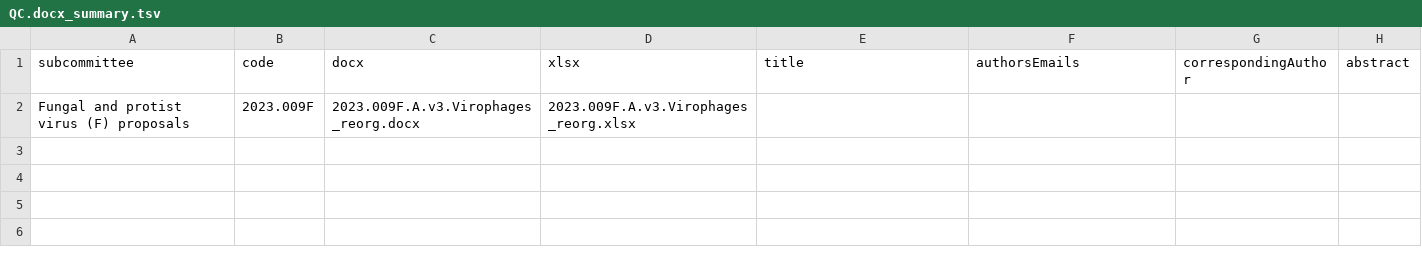
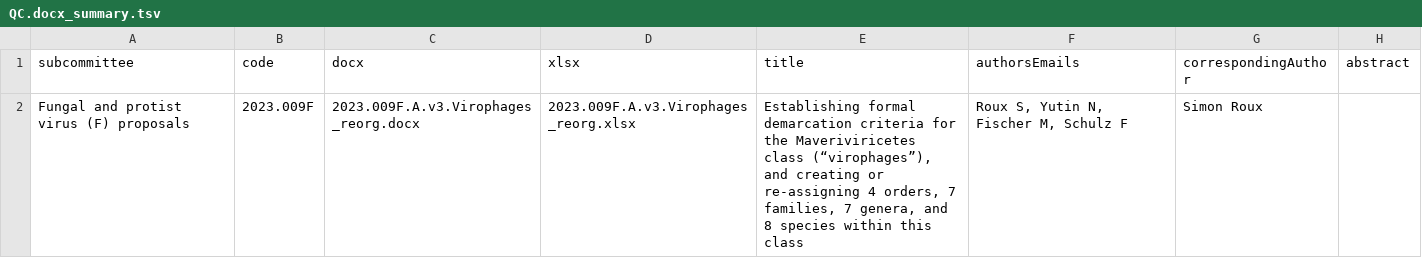
Before and after one commit to ICTV-Virus-Knowledgebase/ICTVproposalprocessor, a TSV file: testResults/msl38/proposals2023.009F/QC.docx_summary.tsv, drawn as a sheet.

```diff
--- a/testResults/msl38/proposals2023.009F/QC.docx_summary.tsv
+++ b/testResults/msl38/proposals2023.009F/QC.docx_summary.tsv
@@ -1,2 +1,2 @@
 subcommittee	code	docx	xlsx	title	authorsEmails	correspondingAuthor	abstract
-Fungal and protist virus (F) proposals	2023.009F	2023.009F.A.v3.Virophages_reorg.docx	2023.009F.A.v3.Virophages_reorg.xlsx				
+Fungal and protist virus (F) proposals	2023.009F	2023.009F.A.v3.Virophages_reorg.docx	2023.009F.A.v3.Virophages_reorg.xlsx	Establishing formal demarcation criteria for the Maveriviricetes class (“virophages”), and creating or re-assigning 4 orders, 7 families, 7 genera, and 8 species within this class	Roux S, Yutin N, Fischer M, Schulz F	Simon Roux	
```
Also changed, not shown: testResults/msl38/proposals2024X/QC.docx_summary.tsv, testResults/msl38/proposalsTest5_promote/QC.docx_summary.tsv, 20 other files.
